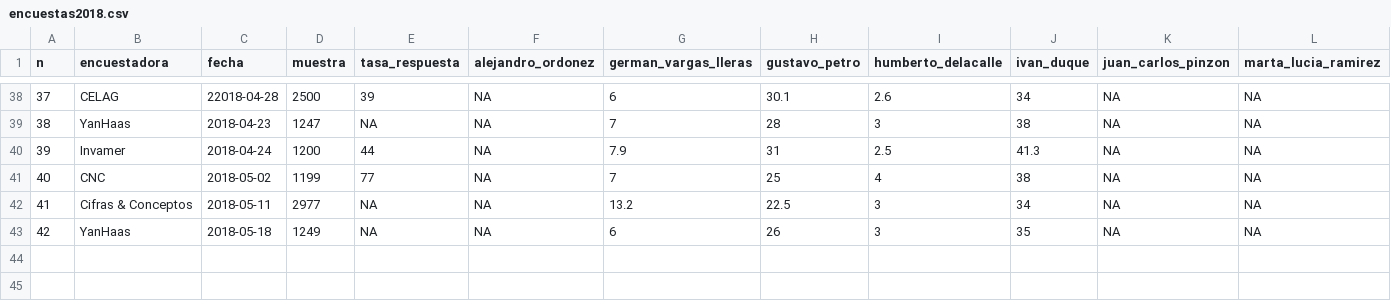
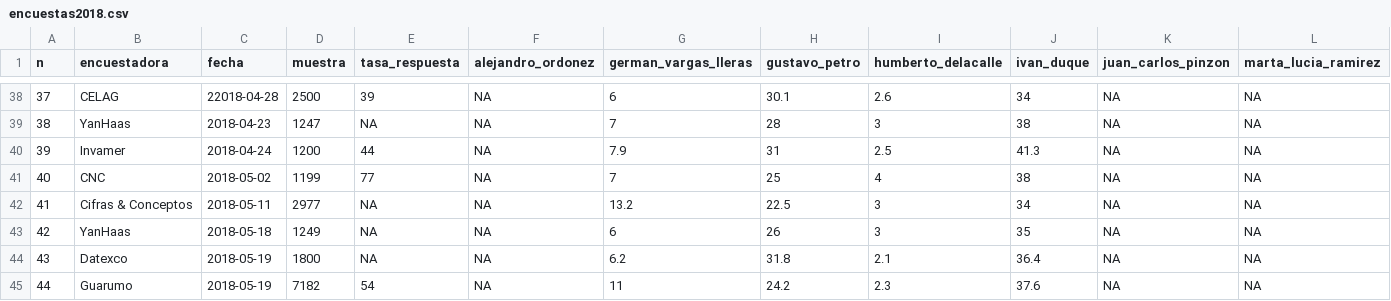
Before and after one commit to nelsonamayad/Elecciones-presidenciales-2018, a CSV file: Elecciones 2018/encuestas2018.csv, drawn as a sheet; only a part is shown, gaps mark what is left out; rows hold the shown columns only; the diff names each change by its address in the sheet, - before the commit and + after, or states it on an @@ line.

Commit message:
N = 44

```diff
--- a/Elecciones 2018/encuestas2018.csv
+++ b/Elecciones 2018/encuestas2018.csv
+row 44: 43 | Datexco | 2018-05-19 | 1800 | NA | NA | 6.2 | 31.8 | 2.1 | 36.4 | NA | NA
+row 45: 44 | Guarumo | 2018-05-19 | 7182 | 54 | NA | 11 | 24.2 | 2.3 | 37.6 | NA | NA
```
